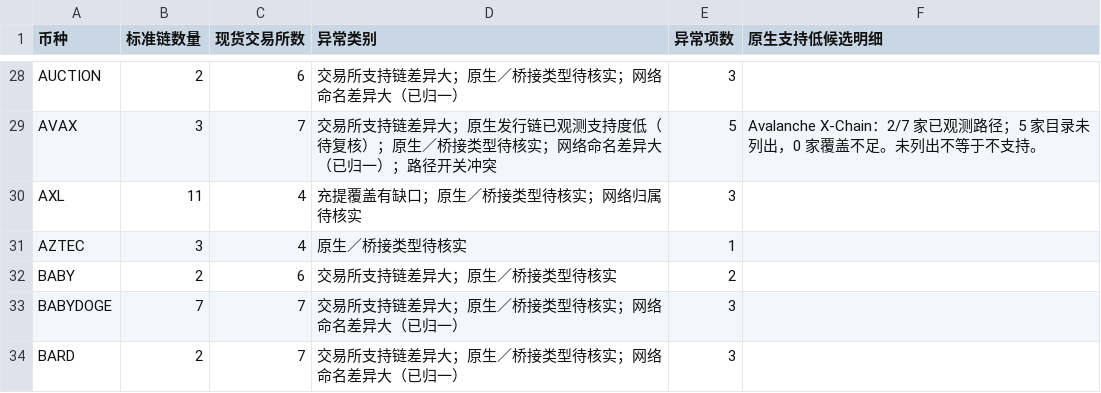
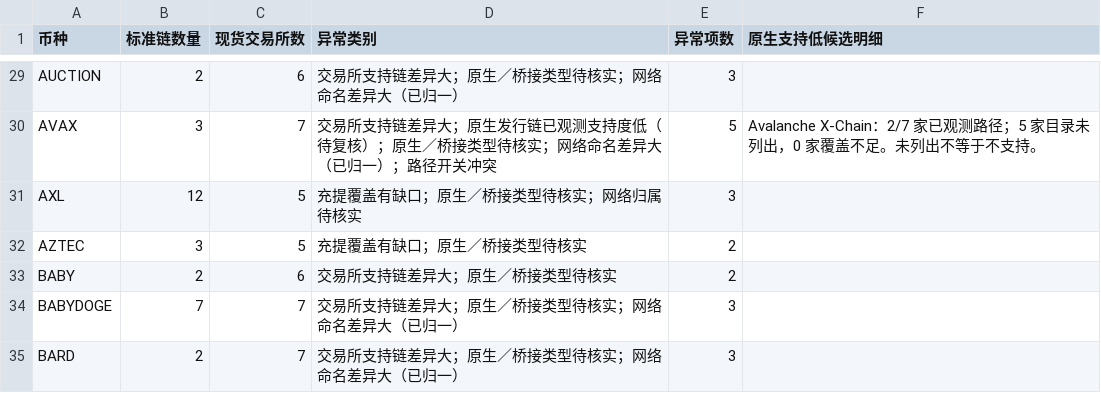
Before and after one commit to mizunoeth-me/tfund_risk_score_dashborad, a CSV file: data/multichain_summary.csv, drawn as a sheet; only a part is shown, gaps mark what is left out; the diff covers the shown part only.

```diff
--- a/data/multichain_summary.csv
+++ b/data/multichain_summary.csv
@@ -29,4 +30,4 @@ AUCTION,2,6,交易所支持链差异大；原生／桥接类型待核实；网
 AVAX,3,7,交易所支持链差异大；原生发行链已观测支持度低（待复核）；原生／桥接类型待核实；网络命名差异大（已归一）；路径开关冲突,5,Avalanche X-Chain：2/7 家已观测路径；5 家目录未列出，0 家覆盖不足。未列出不等于不支持。
-AXL,11,4,充提覆盖有缺口；原生／桥接类型待核实；网络归属待核实,3,
-AZTEC,3,4,原生／桥接类型待核实,1,
+AXL,12,5,充提覆盖有缺口；原生／桥接类型待核实；网络归属待核实,3,
+AZTEC,3,5,充提覆盖有缺口；原生／桥接类型待核实,2,
 BABY,2,6,交易所支持链差异大；原生／桥接类型待核实,2,
```
Also changed, not shown: 3 added rows and 74 edited cells elsewhere in this file, 10 other files.
